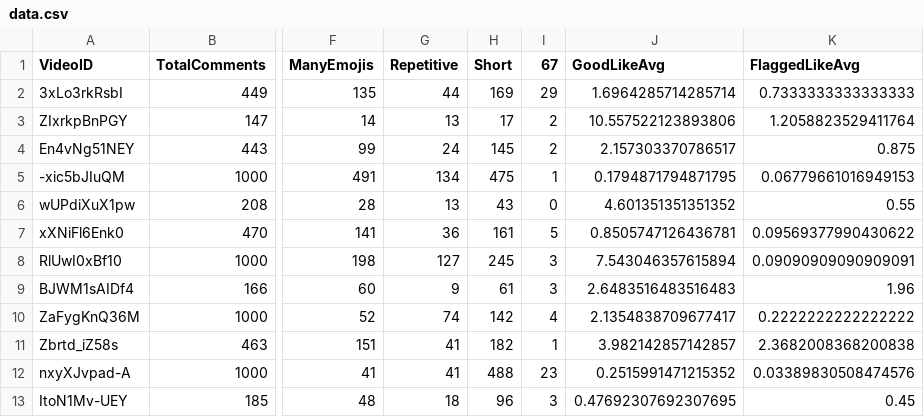
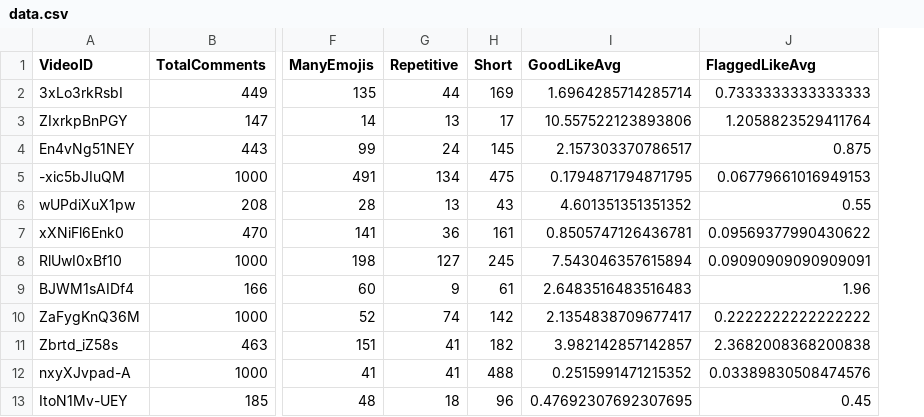
Before and after one commit to aringq10/uni-hw, a CSV file: en/english_project/data.csv, drawn as a sheet; only a part is shown, gaps mark what is left out; the diff names each change by its address in the sheet, - before the commit and + after, or states it on an @@ line.

Commit message:
Compiled the comments into a single .json, cleaned up the script and made the flags string masked to take up less space

```diff
--- a/en/english_project/data.csv
+++ b/en/english_project/data.csv
-column I (67), rows 2-13: 29 | 2 | 2 | 1 | 0 | 5 | 3 | 3 | 4 | 1 | 23 | 3
```
Also changed, not shown: 5 other files.
